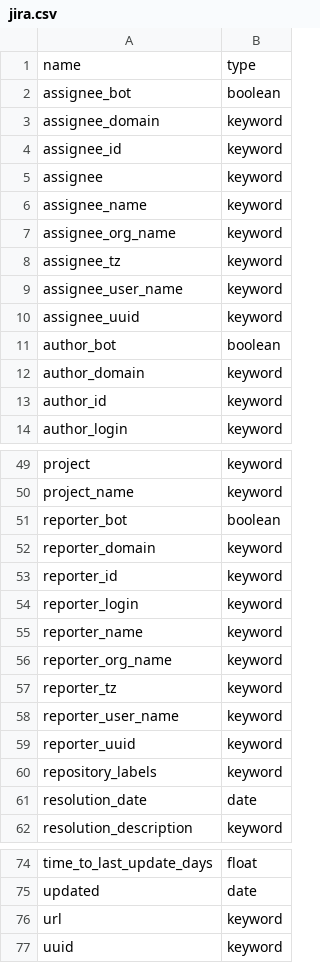
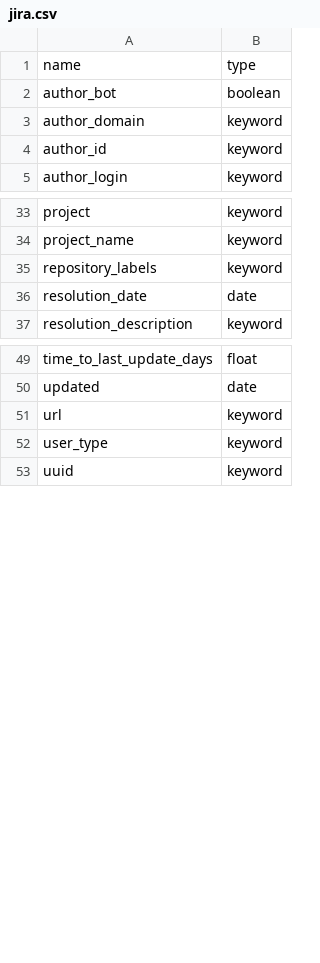
Before and after one commit to chaoss/grimoirelab-elk, a CSV file: schema/jira.csv, drawn as a sheet; only a part is shown, gaps mark what is left out; the diff covers the shown part only.

Commit message:
[schema] Update Jira csv
This code removes creator, reporter and assignee
related attributes, plus it adds the attribute
`user_type` which defines the type of user
(creator, reporter, assignee) in a given
enriched issue.

Signed-off-by: Valerio Cosentino <valcos@bitergia.com>

```diff
--- a/schema/jira.csv
+++ b/schema/jira.csv
@@ -1,11 +1,2 @@
 name,type
-assignee_bot,boolean
-assignee_domain,keyword
-assignee_id,keyword
-assignee,keyword
-assignee_name,keyword
-assignee_org_name,keyword
-assignee_tz,keyword
-assignee_user_name,keyword
-assignee_uuid,keyword
 author_bot,boolean
@@ -50,11 +34,2 @@ project,keyword
 project_name,keyword
-reporter_bot,boolean
-reporter_domain,keyword
-reporter_id,keyword
-reporter_login,keyword
-reporter_name,keyword
-reporter_org_name,keyword
-reporter_tz,keyword
-reporter_user_name,keyword
-reporter_uuid,keyword
 repository_labels,keyword
@@ -76,2 +51,3 @@ updated,date
 url,keyword
+user_type,keyword
 uuid,keyword
```
Also changed, not shown: 7 removed rows elsewhere in this file.
